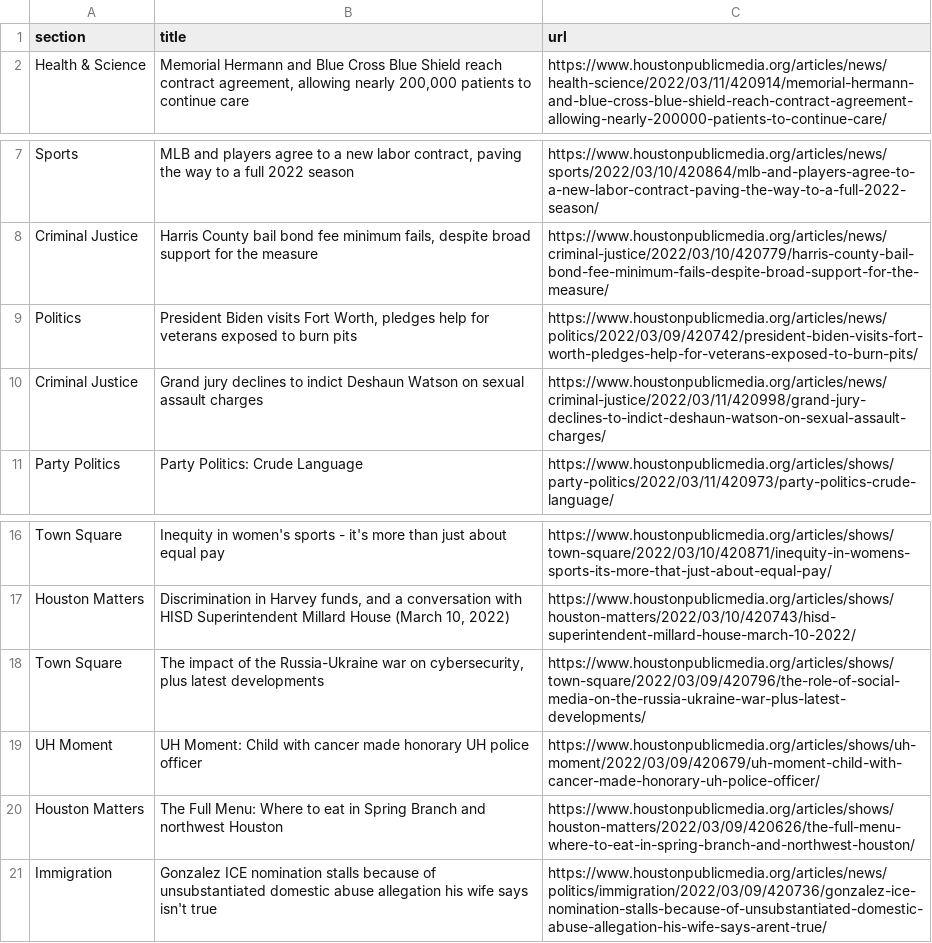
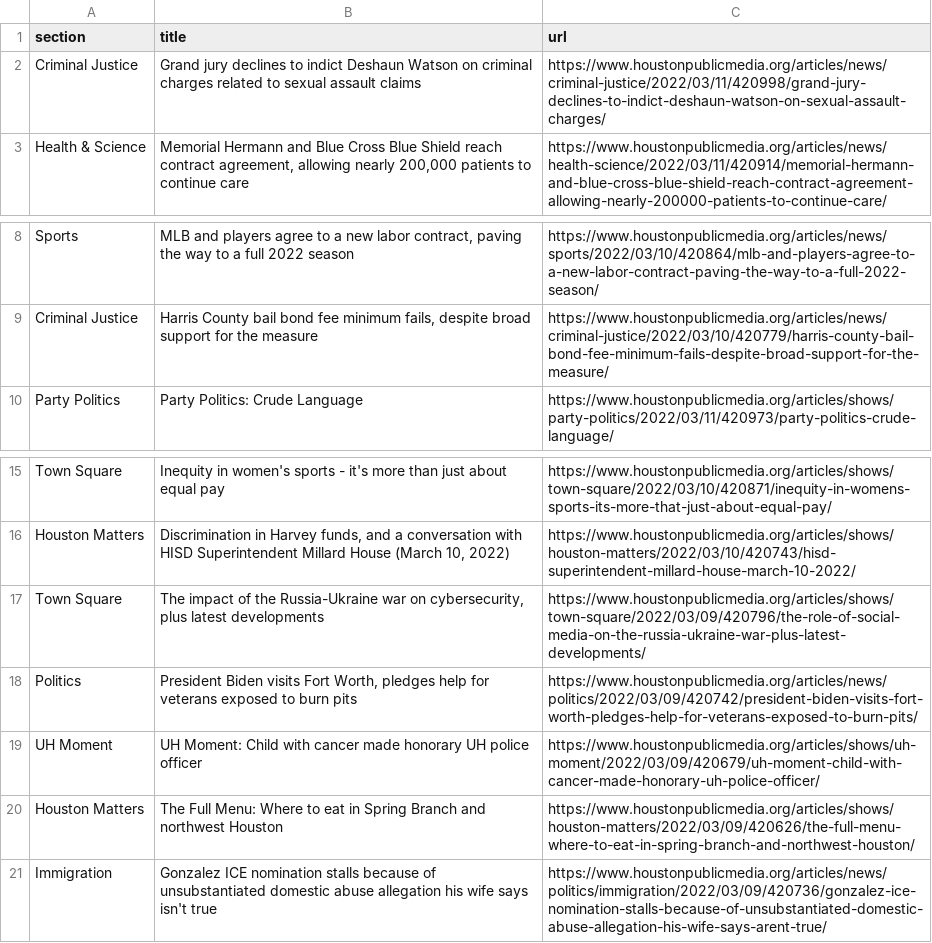
Before and after one commit to jessieblaeser/Autoscraper-Houston-NPR, a CSV file: npr.csv, drawn as a sheet; only a part is shown, gaps mark what is left out.

```diff
--- a/npr.csv
+++ b/npr.csv
@@ -1,2 +1,3 @@
 section,title,url
+Criminal Justice,Grand jury declines to indict Deshaun Watson on criminal charges related to sexual assault claims,https://www.houstonpublicmedia.org/articles/news/criminal-justice/2022/03/11/420998/grand-jury-declines-to-indict-deshaun-watson-on-sexual-assault-charges/
 Health & Science,"Memorial Hermann and Blue Cross Blue Shield reach contract agreement, allowing nearly 200,000 patients to continue care",https://www.houstonpublicmedia.org/articles/news/health-science/2022/03/11/420914/memorial-hermann-and-blue-cross-blue-shield-reach-contract-agreement-allowing-nearly-200000-patients-to-continue-care/
@@ -8,4 +9,2 @@ Sports,"MLB and players agree to a new labor contract, paving the way to a full
 Criminal Justice,"Harris County bail bond fee minimum fails, despite broad support for the measure",https://www.houstonpublicmedia.org/articles/news/criminal-justice/2022/03/10/420779/harris-county-bail-bond-fee-minimum-fails-despite-broad-support-for-the-measure/
-Politics,"President Biden visits Fort Worth, pledges help for veterans exposed to burn pits",https://www.houstonpublicmedia.org/articles/news/politics/2022/03/09/420742/president-biden-visits-fort-worth-pledges-help-for-veterans-exposed-to-burn-pits/
-Criminal Justice,Grand jury declines to indict Deshaun Watson on sexual assault charges,https://www.houstonpublicmedia.org/articles/news/criminal-justice/2022/03/11/420998/grand-jury-declines-to-indict-deshaun-watson-on-sexual-assault-charges/
 Party Politics,Party Politics: Crude Language,https://www.houstonpublicmedia.org/articles/shows/party-politics/2022/03/11/420973/party-politics-crude-language/
@@ -18,2 +17,3 @@ Houston Matters,"Discrimination in Harvey funds, and a conversation with HISD Su
 Town Square,"The impact of the Russia-Ukraine war on cybersecurity, plus latest developments",https://www.houstonpublicmedia.org/articles/shows/town-square/2022/03/09/420796/the-role-of-social-media-on-the-russia-ukraine-war-plus-latest-developments/
+Politics,"President Biden visits Fort Worth, pledges help for veterans exposed to burn pits",https://www.houstonpublicmedia.org/articles/news/politics/2022/03/09/420742/president-biden-visits-fort-worth-pledges-help-for-veterans-exposed-to-burn-pits/
 UH Moment,UH Moment: Child with cancer made honorary UH police officer,https://www.houstonpublicmedia.org/articles/shows/uh-moment/2022/03/09/420679/uh-moment-child-with-cancer-made-honorary-uh-police-officer/
```
